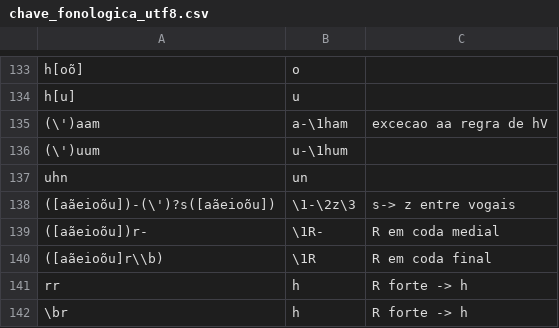
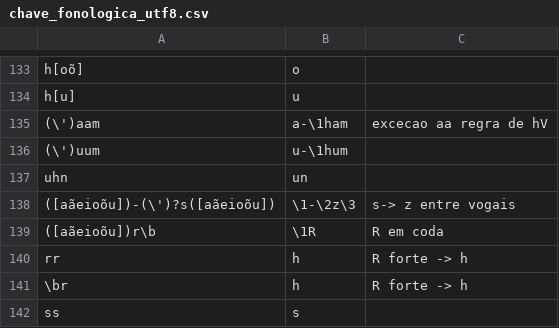
Before and after one commit to oushiro/silac, a CSV file: chave_fonologica_utf8.csv, drawn as a sheet; only a part is shown, gaps mark what is left out; the shorter side is filled out with more unchanged rows.

Commit message:
Update chave_fonologica_utf8.csv

```diff
--- a/chave_fonologica_utf8.csv
+++ b/chave_fonologica_utf8.csv
@@ -138,4 +138,3 @@ uhn;un;
 ([aãeioõu])-(\')?s([aãeioõu]);\1-\2z\3;s-> z entre vogais
-([aãeioõu])r-;\1R-;R em coda medial
-([aãeioõu]r\\b);\1R;R em coda final
+([aãeioõu])r\b;\1R;R em coda
 rr;h;R forte -> h
```
